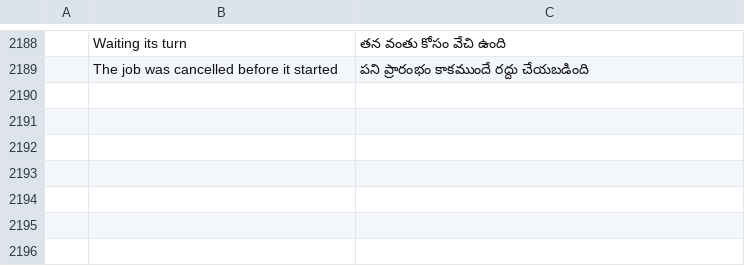
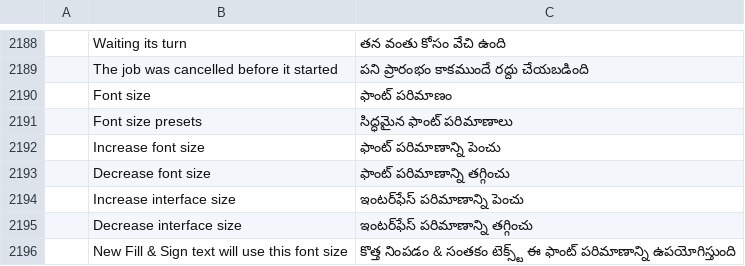
Before and after one commit to b-lincko/linkco-pdf, a TSV file: crates/ui-egui/src/i18n/te.tsv, drawn as a sheet; only a part is shown, gaps mark what is left out; the diff names each change by its address in the sheet, - before the commit and + after, or states it on an @@ line.

Commit message:
Translate new font-size and interface-scale labels across i18n catalogs
Co-authored-by: arena-agent <297053741+arena-agent@users.noreply.github.com>

```diff
--- a/crates/ui-egui/src/i18n/te.tsv
+++ b/crates/ui-egui/src/i18n/te.tsv
+row 2190:  | Font size | ఫాంట్ పరిమాణం
+row 2191:  | Font size presets | సిద్ధమైన ఫాంట్ పరిమాణాలు
+row 2192:  | Increase font size | ఫాంట్ పరిమాణాన్ని పెంచు
+row 2193:  | Decrease font size | ఫాంట్ పరిమాణాన్ని తగ్గించు
+row 2194:  | Increase interface size | ఇంటర్‌ఫేస్ పరిమాణాన్ని పెంచు
+row 2195:  | Decrease interface size | ఇంటర్‌ఫేస్ పరిమాణాన్ని తగ్గించు
+row 2196:  | New Fill & Sign text will use this font size | కొత్త నింపడం & సంతకం టెక్స్ట్ ఈ ఫాంట్ పరిమాణాన్ని ఉపయోగిస్తుంది
```
Also changed, not shown: crates/ui-egui/src/i18n/ar.tsv, crates/ui-egui/src/i18n/bg.tsv, 13 other files.
